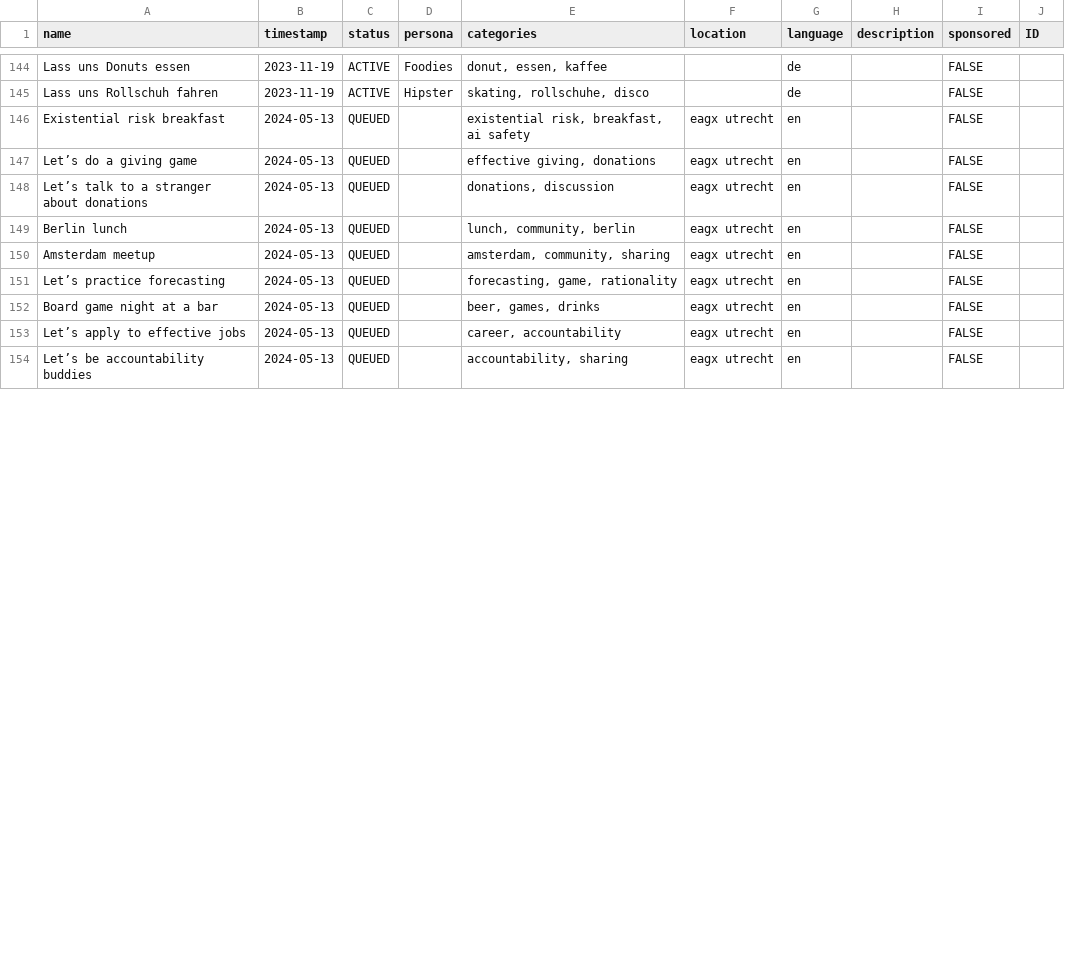
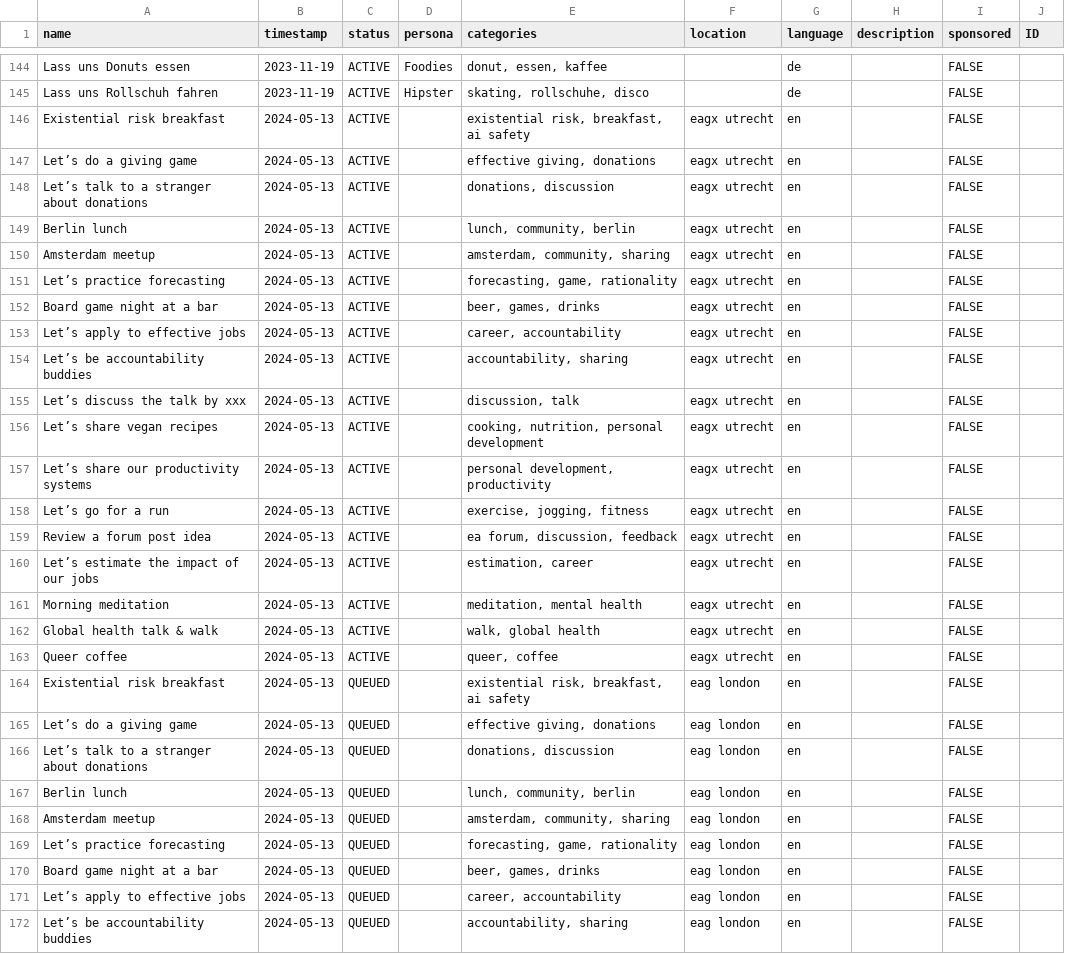
Before and after one commit to chrhartm/letss-templates, a CSV file: input.csv, drawn as a sheet; only a part is shown, gaps mark what is left out; the diff covers the shown part only.

```diff
--- a/input.csv
+++ b/input.csv
@@ -145,10 +145,28 @@ Lass uns Donuts essen;2023-11-19;ACTIVE;Foodies;donut, essen, kaffee;;de;;FALSE;
 Lass uns Rollschuh fahren;2023-11-19;ACTIVE;Hipster;skating, rollschuhe, disco;;de;;FALSE;
-Existential risk breakfast;2024-05-13;QUEUED;;existential risk, breakfast, ai safety;eagx utrecht;en;;FALSE;
-Let’s do a giving game;2024-05-13;QUEUED;;effective giving, donations;eagx utrecht;en;;FALSE;
-Let’s talk to a stranger about donations;2024-05-13;QUEUED;;donations, discussion;eagx utrecht;en;;FALSE;
-Berlin lunch;2024-05-13;QUEUED;;lunch, community, berlin;eagx utrecht;en;;FALSE;
-Amsterdam meetup;2024-05-13;QUEUED;;amsterdam, community, sharing;eagx utrecht;en;;FALSE;
-Let’s practice forecasting;2024-05-13;QUEUED;;forecasting, game, rationality;eagx utrecht;en;;FALSE;
-Board game night at a bar;2024-05-13;QUEUED;;beer, games, drinks;eagx utrecht;en;;FALSE;
-Let’s apply to effective jobs;2024-05-13;QUEUED;;career, accountability;eagx utrecht;en;;FALSE;
-Let’s be accountability buddies;2024-05-13;QUEUED;;accountability, sharing;eagx utrecht;en;;FALSE;
+Existential risk breakfast;2024-05-13;ACTIVE;;existential risk, breakfast, ai safety;eagx utrecht;en;;FALSE;
+Let’s do a giving game;2024-05-13;ACTIVE;;effective giving, donations;eagx utrecht;en;;FALSE;
+Let’s talk to a stranger about donations;2024-05-13;ACTIVE;;donations, discussion;eagx utrecht;en;;FALSE;
+Berlin lunch;2024-05-13;ACTIVE;;lunch, community, berlin;eagx utrecht;en;;FALSE;
+Amsterdam meetup;2024-05-13;ACTIVE;;amsterdam, community, sharing;eagx utrecht;en;;FALSE;
+Let’s practice forecasting;2024-05-13;ACTIVE;;forecasting, game, rationality;eagx utrecht;en;;FALSE;
+Board game night at a bar;2024-05-13;ACTIVE;;beer, games, drinks;eagx utrecht;en;;FALSE;
+Let’s apply to effective jobs;2024-05-13;ACTIVE;;career, accountability;eagx utrecht;en;;FALSE;
+Let’s be accountability buddies;2024-05-13;ACTIVE;;accountability, sharing;eagx utrecht;en;;FALSE;
+Let’s discuss the talk by xxx;2024-05-13;ACTIVE;;discussion, talk;eagx utrecht;en;;FALSE;
+Let’s share vegan recipes;2024-05-13;ACTIVE;;cooking, nutrition, personal development;eagx utrecht;en;;FALSE;
+Let’s share our productivity systems;2024-05-13;ACTIVE;;personal development, productivity;eagx utrecht;en;;FALSE;
+Let’s go for a run;2024-05-13;ACTIVE;;exercise, jogging, fitness;eagx utrecht;en;;FALSE;
+Review a forum post idea;2024-05-13;ACTIVE;;ea forum, discussion, feedback;eagx utrecht;en;;FALSE;
+Let’s estimate the impact of our jobs;2024-05-13;ACTIVE;;estimation, career;eagx utrecht;en;;FALSE;
+Morning meditation;2024-05-13;ACTIVE;;meditation, mental health;eagx utrecht;en;;FALSE;
+Global health talk & walk;2024-05-13;ACTIVE;;walk, global health;eagx utrecht;en;;FALSE;
+Queer coffee;2024-05-13;ACTIVE;;queer, coffee;eagx utrecht;en;;FALSE;
+Existential risk breakfast;2024-05-13;QUEUED;;existential risk, breakfast, ai safety;eag london;en;;FALSE;
+Let’s do a giving game;2024-05-13;QUEUED;;effective giving, donations;eag london;en;;FALSE;
+Let’s talk to a stranger about donations;2024-05-13;QUEUED;;donations, discussion;eag london;en;;FALSE;
+Berlin lunch;2024-05-13;QUEUED;;lunch, community, berlin;eag london;en;;FALSE;
+Amsterdam meetup;2024-05-13;QUEUED;;amsterdam, community, sharing;eag london;en;;FALSE;
+Let’s practice forecasting;2024-05-13;QUEUED;;forecasting, game, rationality;eag london;en;;FALSE;
+Board game night at a bar;2024-05-13;QUEUED;;beer, games, drinks;eag london;en;;FALSE;
+Let’s apply to effective jobs;2024-05-13;QUEUED;;career, accountability;eag london;en;;FALSE;
+Let’s be accountability buddies;2024-05-13;QUEUED;;accountability, sharing;eag london;en;;FALSE;
```
Also changed, not shown: 9 edited cells elsewhere in this file, output.csv, 1 other file.
